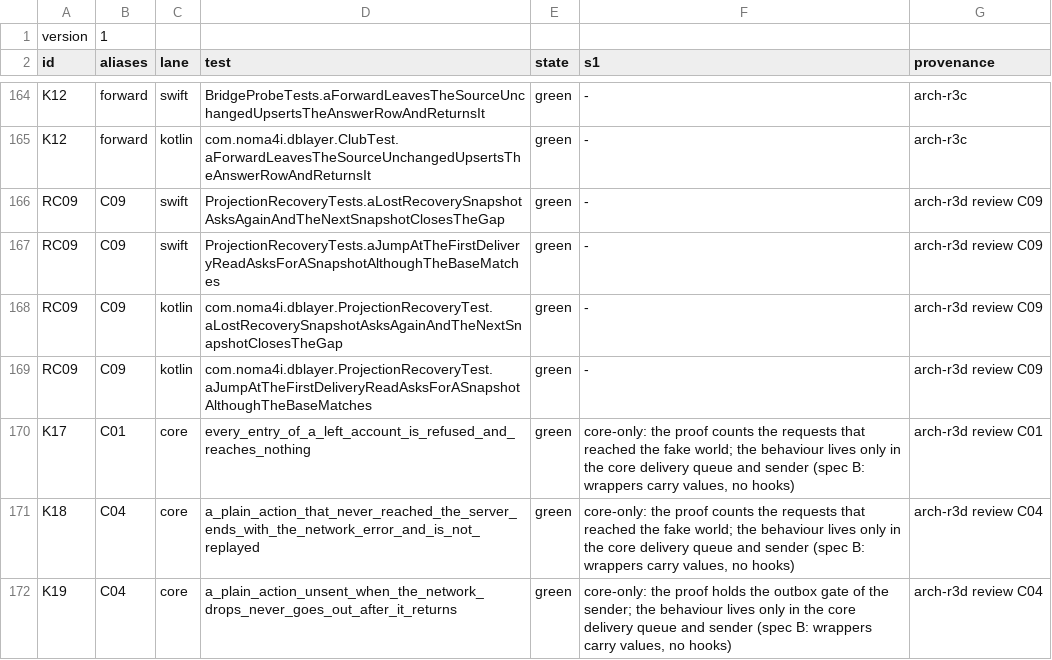
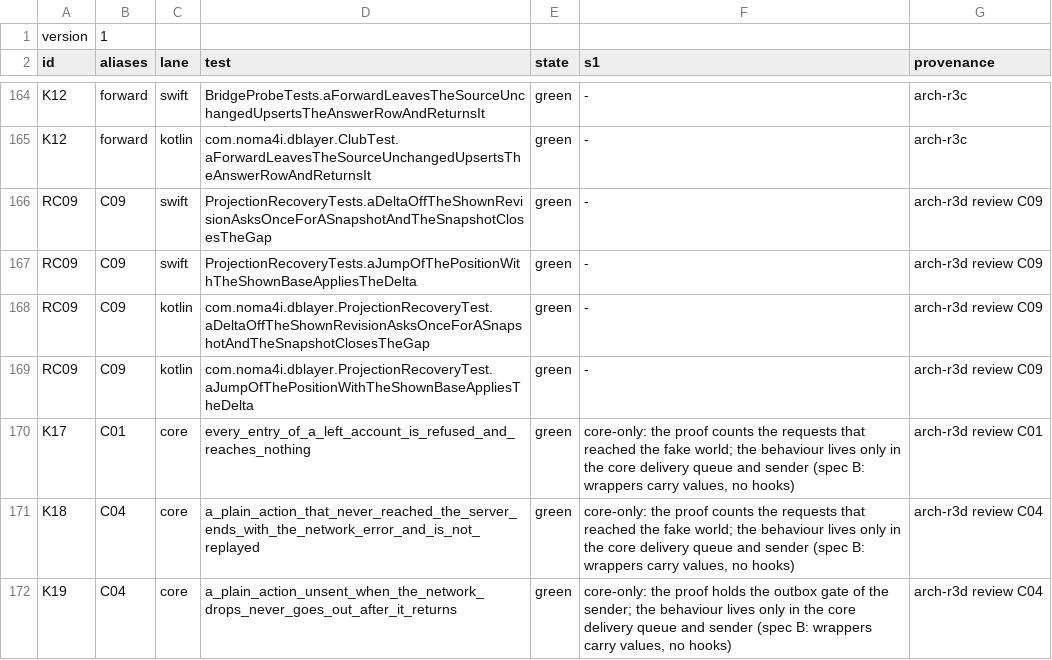
Before and after one commit to noma4i/dblayer, a TSV file: core/src/ffi/selftest/manifest.tsv, drawn as a sheet; only a part is shown, gaps mark what is left out.

Commit message:
Port stream tests onto S3 and throw non-network load errors from loaded

```diff
--- a/core/src/ffi/selftest/manifest.tsv
+++ b/core/src/ffi/selftest/manifest.tsv
@@ -165,6 +165,6 @@ K12	forward	swift	BridgeProbeTests.aForwardLeavesTheSourceUnchangedUpsertsTheAns
 K12	forward	kotlin	com.noma4i.dblayer.ClubTest.aForwardLeavesTheSourceUnchangedUpsertsTheAnswerRowAndReturnsIt	green	-	arch-r3c
-RC09	C09	swift	ProjectionRecoveryTests.aLostRecoverySnapshotAsksAgainAndTheNextSnapshotClosesTheGap	green	-	arch-r3d review C09
-RC09	C09	swift	ProjectionRecoveryTests.aJumpAtTheFirstDeliveryReadAsksForASnapshotAlthoughTheBaseMatches	green	-	arch-r3d review C09
-RC09	C09	kotlin	com.noma4i.dblayer.ProjectionRecoveryTest.aLostRecoverySnapshotAsksAgainAndTheNextSnapshotClosesTheGap	green	-	arch-r3d review C09
-RC09	C09	kotlin	com.noma4i.dblayer.ProjectionRecoveryTest.aJumpAtTheFirstDeliveryReadAsksForASnapshotAlthoughTheBaseMatches	green	-	arch-r3d review C09
+RC09	C09	swift	ProjectionRecoveryTests.aDeltaOffTheShownRevisionAsksOnceForASnapshotAndTheSnapshotClosesTheGap	green	-	arch-r3d review C09
+RC09	C09	swift	ProjectionRecoveryTests.aJumpOfThePositionWithTheShownBaseAppliesTheDelta	green	-	arch-r3d review C09
+RC09	C09	kotlin	com.noma4i.dblayer.ProjectionRecoveryTest.aDeltaOffTheShownRevisionAsksOnceForASnapshotAndTheSnapshotClosesTheGap	green	-	arch-r3d review C09
+RC09	C09	kotlin	com.noma4i.dblayer.ProjectionRecoveryTest.aJumpOfThePositionWithTheShownBaseAppliesTheDelta	green	-	arch-r3d review C09
 K17	C01	core	every_entry_of_a_left_account_is_refused_and_reaches_nothing	green	core-only: the proof counts the requests that reached the fake world; the behaviour lives only in the core delivery queue and sender (spec B: wrappers carry values, no hooks)	arch-r3d review C01
```
Also changed, not shown: 22 other files.
